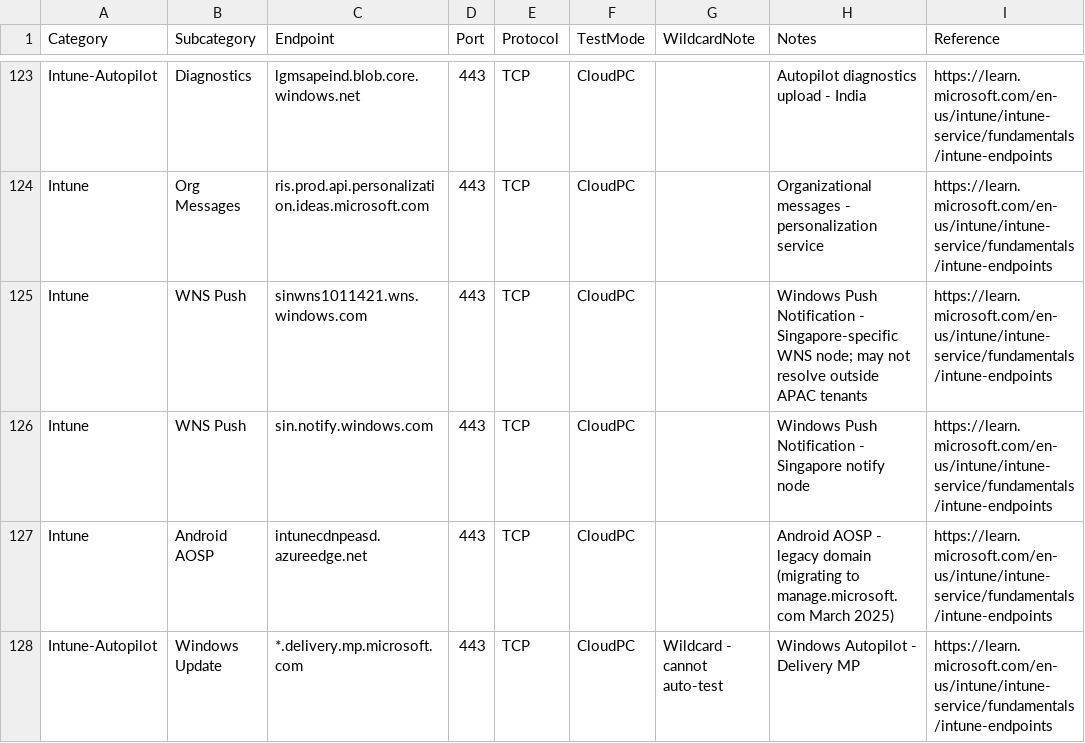
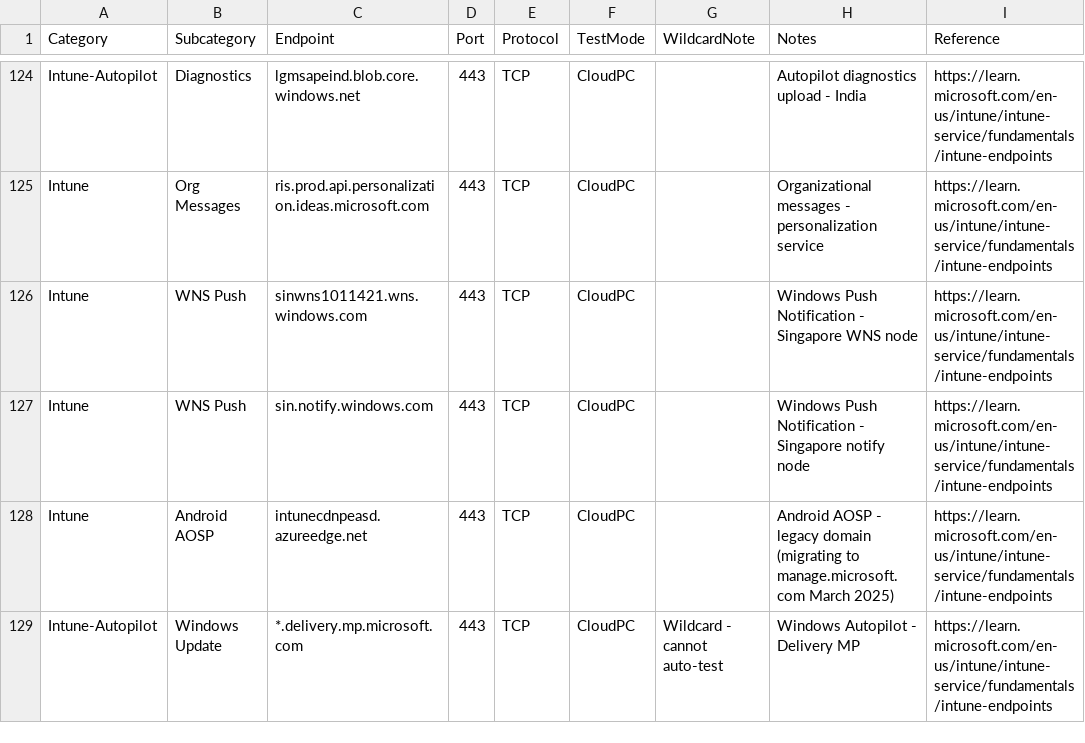
Before and after one commit to bowkercloud/cloud-endpoint-network-health-check, a CSV file: Endpoints.csv, drawn as a sheet; only a part is shown, gaps mark what is left out; the diff covers the shown part only.

```diff
--- a/Endpoints.csv
+++ b/Endpoints.csv
@@ -124,3 +125,3 @@ Intune-Autopilot,Diagnostics,lgmsapeind.blob.core.windows.net,443,TCP,CloudPC,,A
 Intune,Org Messages,ris.prod.api.personalization.ideas.microsoft.com,443,TCP,CloudPC,,Organizational messages - personalization service,https://learn.microsoft.com/en-us/intune/intune-service/fundamentals/intune-endpoints
-Intune,WNS Push,sinwns1011421.wns.windows.com,443,TCP,CloudPC,,Windows Push Notification - Singapore-specific WNS node; may not resolve outside APAC tenants,https://learn.microsoft.com/en-us/intune/intune-service/fundamentals/intune-endpoints
+Intune,WNS Push,sinwns1011421.wns.windows.com,443,TCP,CloudPC,,Windows Push Notification - Singapore WNS node,https://learn.microsoft.com/en-us/intune/intune-service/fundamentals/intune-endpoints
 Intune,WNS Push,sin.notify.windows.com,443,TCP,CloudPC,,Windows Push Notification - Singapore notify node,https://learn.microsoft.com/en-us/intune/intune-service/fundamentals/intune-endpoints
```
Also changed, not shown: 1 added row, 16 removed rows and 4 edited cells elsewhere in this file, 1 other file.
